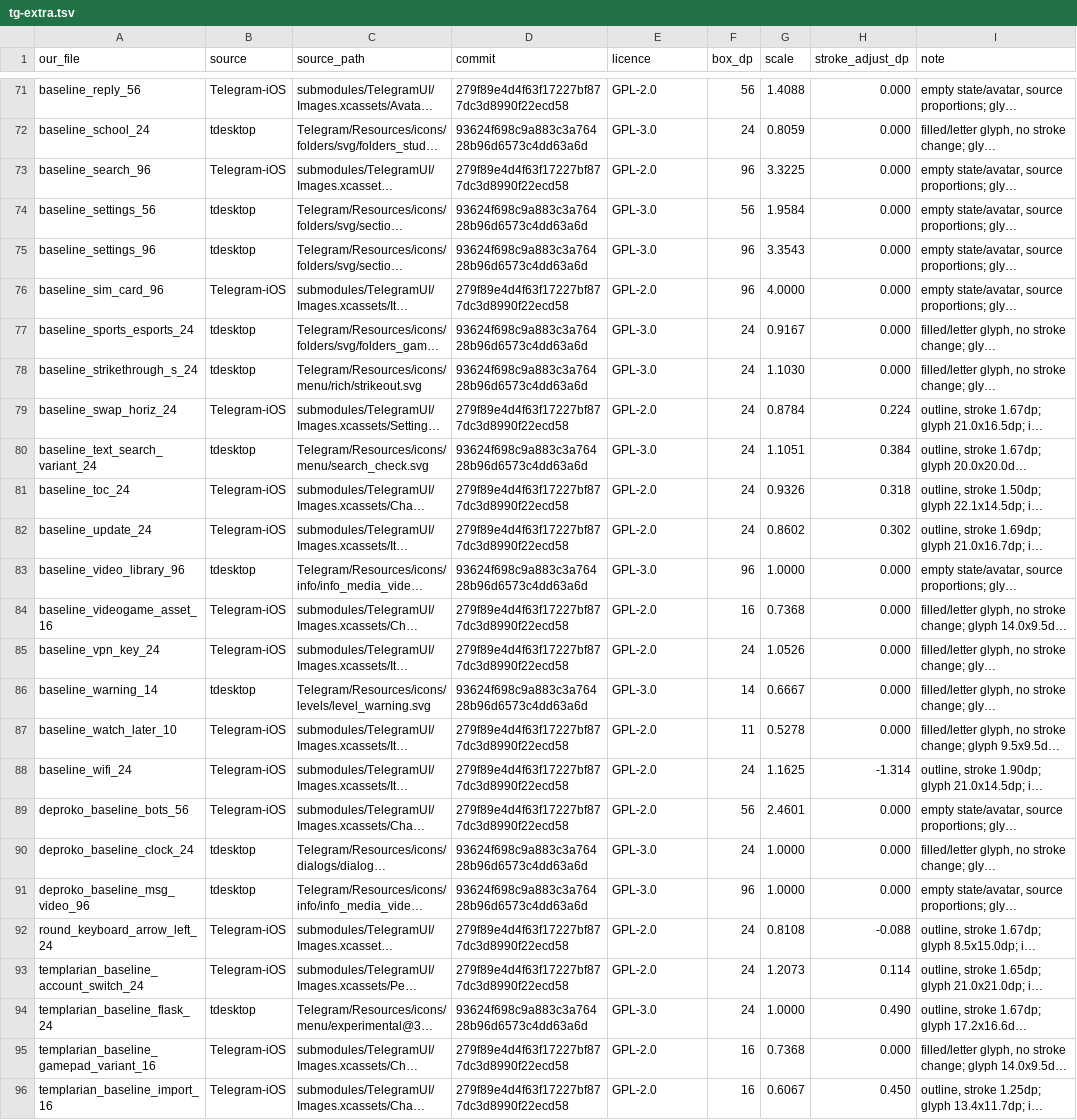
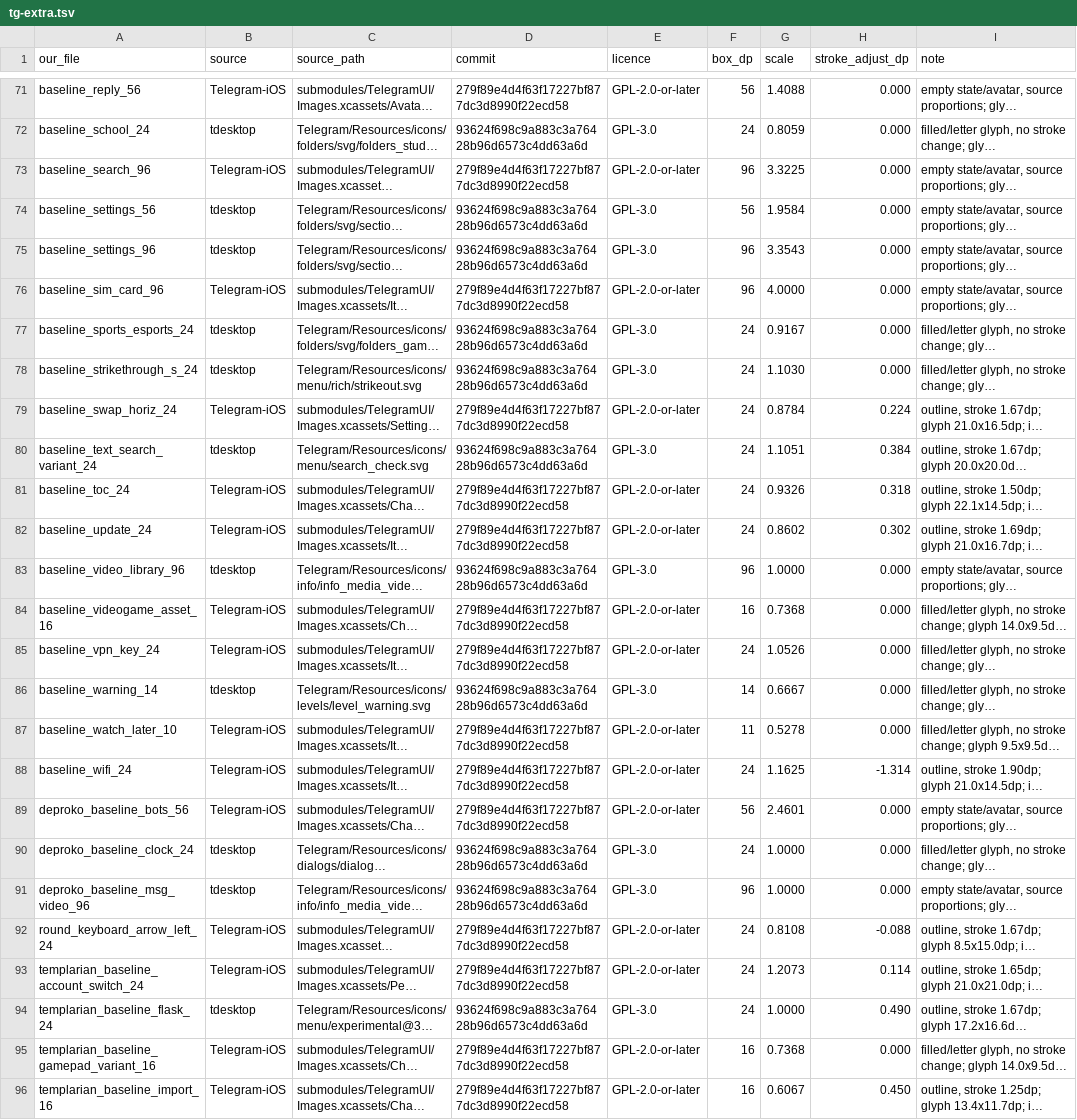
Before and after one commit to VibegramDev/Vibegram-X, a TSV file: scripts/icons/tg-extra.tsv, drawn as a sheet; only a part is shown, gaps mark what is left out; long unchanged cells end in …; the diff covers the shown part only; the diff names each change by its address in the sheet, - before the commit and + after, or states it on an @@ line.

Commit message:
THIRDPARTY: Telegram-iOS icons are GPL-2.0-or-later (telegram.org/apps), compatible with GPL-3.0

```diff
--- a/scripts/icons/tg-extra.tsv
+++ b/scripts/icons/tg-extra.tsv
-E71 (licence): GPL-2.0
+E71 (licence): GPL-2.0-or-later
-E73 (licence): GPL-2.0
+E73 (licence): GPL-2.0-or-later
-E76 (licence): GPL-2.0
+E76 (licence): GPL-2.0-or-later
-E79 (licence): GPL-2.0
+E79 (licence): GPL-2.0-or-later
-E81:E82 (licence): GPL-2.0
+E81:E82 (licence): GPL-2.0-or-later
-E84:E85 (licence): GPL-2.0
+E84:E85 (licence): GPL-2.0-or-later
-E87:E89 (licence): GPL-2.0
+E87:E89 (licence): GPL-2.0-or-later
-E92:E93 (licence): GPL-2.0
+E92:E93 (licence): GPL-2.0-or-later
-E95:E96 (licence): GPL-2.0
+E95:E96 (licence): GPL-2.0-or-later
```
Also changed, not shown: 33 edited cells elsewhere in this file, 1 other file.
